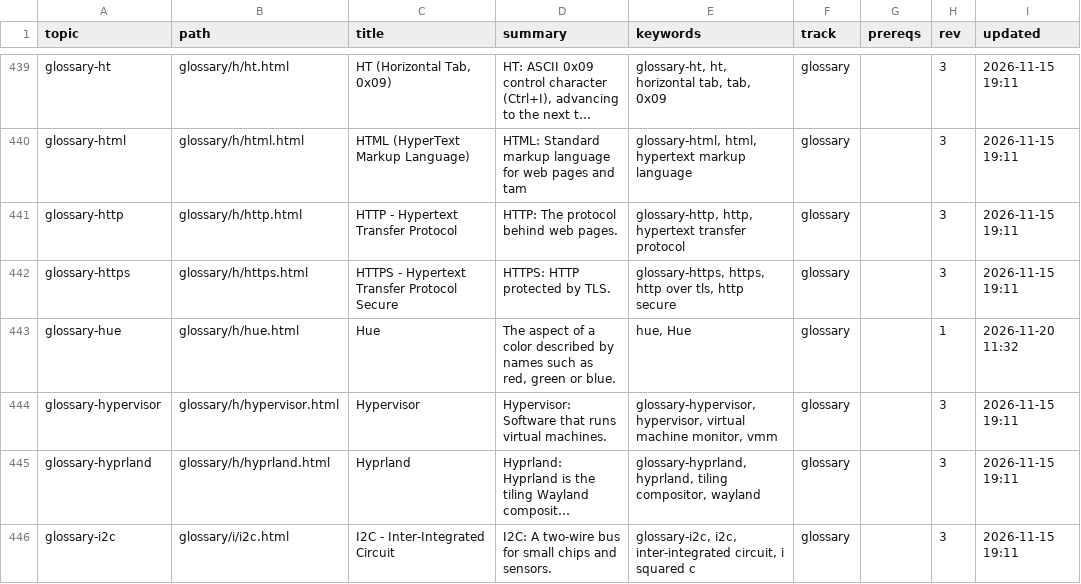
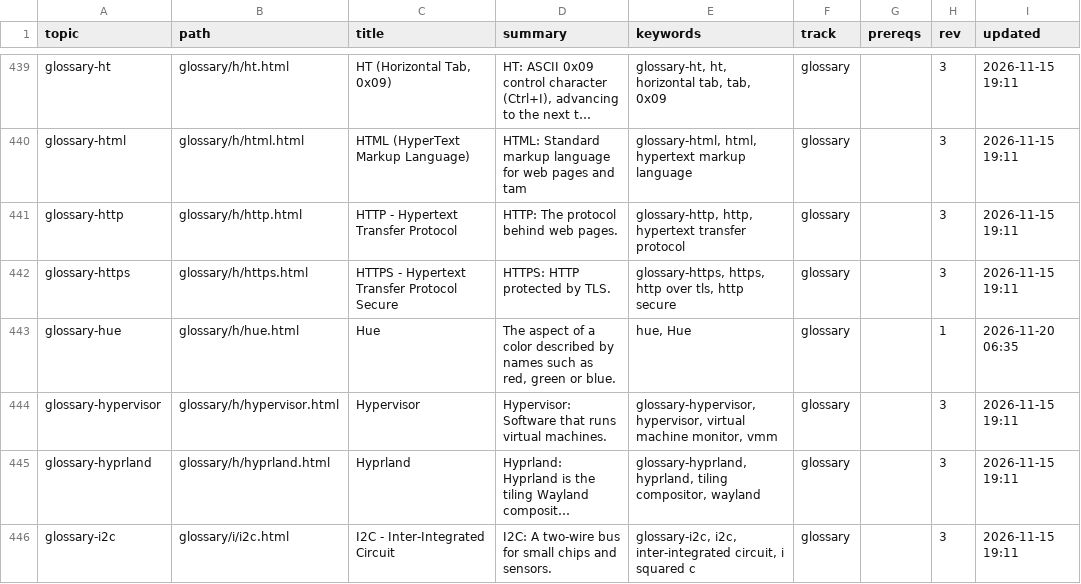
Before and after one commit to greenermoose/tam, a TSV file: knowledge/index.tsv, drawn as a sheet; only a part is shown, gaps mark what is left out; long unchanged cells end in …; the diff covers the shown part only.

```diff
--- a/knowledge/index.tsv
+++ b/knowledge/index.tsv
@@ -442,3 +442,3 @@ glossary-http	glossary/h/http.html	HTTP - Hypertext Transfer Protocol	HTTP: The
 glossary-https	glossary/h/https.html	HTTPS - Hypertext Transfer Protocol Secure	HTTPS: HTTP protected by TLS.	glossary-https, https, http over tls, http secure	glossary		3	2026-11-15 19:11
-glossary-hue	glossary/h/hue.html	Hue	The aspect of a color described by names such as red, green or blue.	hue, Hue	glossary		1	2026-11-20 11:32
+glossary-hue	glossary/h/hue.html	Hue	The aspect of a color described by names such as red, green or blue.	hue, Hue	glossary		1	2026-11-20 06:35
 glossary-hypervisor	glossary/h/hypervisor.html	Hypervisor	Hypervisor: Software that runs virtual machines.	glossary-hypervisor, hypervisor, virtual machine monitor, vmm	glossary		3	2026-11-15 19:11
```
Also changed, not shown: 73 edited cells elsewhere in this file, 1 other file.
